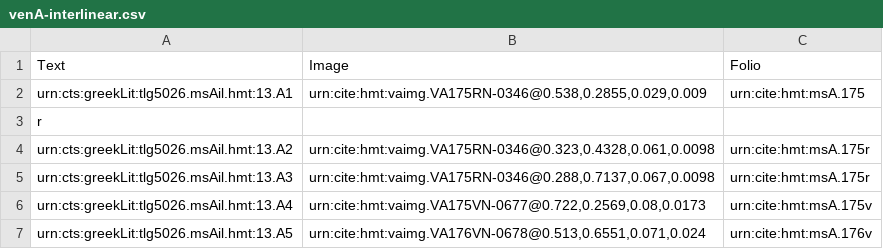
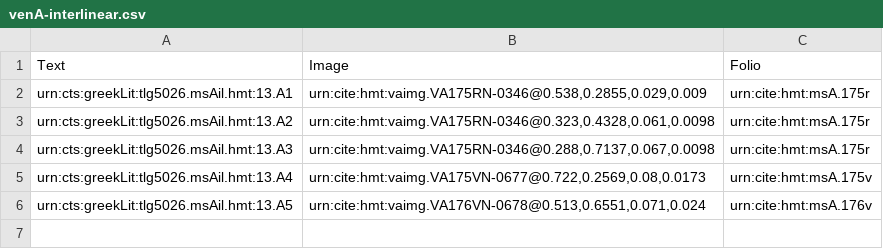
Before and after one commit to hmteditors/gustavus, a CSV file: collections/venA-interlinear.csv, drawn as a sheet.

Commit message:
Update venA-interlinear.csv

```diff
--- a/collections/venA-interlinear.csv
+++ b/collections/venA-interlinear.csv
@@ -1,4 +1,3 @@
 Text,Image,Folio
-urn:cts:greekLit:tlg5026.msAil.hmt:13.A1,"urn:cite:hmt:vaimg.VA175RN-0346@0.538,0.2855,0.029,0.009",urn:cite:hmt:msA.175
-r
+urn:cts:greekLit:tlg5026.msAil.hmt:13.A1,"urn:cite:hmt:vaimg.VA175RN-0346@0.538,0.2855,0.029,0.009",urn:cite:hmt:msA.175r
 urn:cts:greekLit:tlg5026.msAil.hmt:13.A2,"urn:cite:hmt:vaimg.VA175RN-0346@0.323,0.4328,0.061,0.0098",urn:cite:hmt:msA.175r
```
